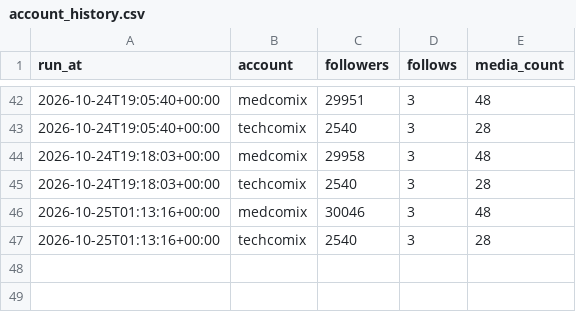
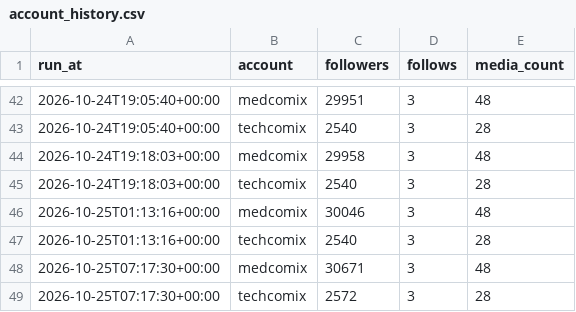
Before and after one commit to ai-analitik/medcomix-media, a CSV file: stats/data/account_history.csv, drawn as a sheet; only a part is shown, gaps mark what is left out.

```diff
--- a/stats/data/account_history.csv
+++ b/stats/data/account_history.csv
@@ -47 +47,3 @@ run_at,account,followers,follows,media_count
 2026-10-25T01:13:16+00:00,techcomix,2540,3,28
+2026-10-25T07:17:30+00:00,medcomix,30671,3,48
+2026-10-25T07:17:30+00:00,techcomix,2572,3,28
```
Also changed, not shown: 2 other files.
